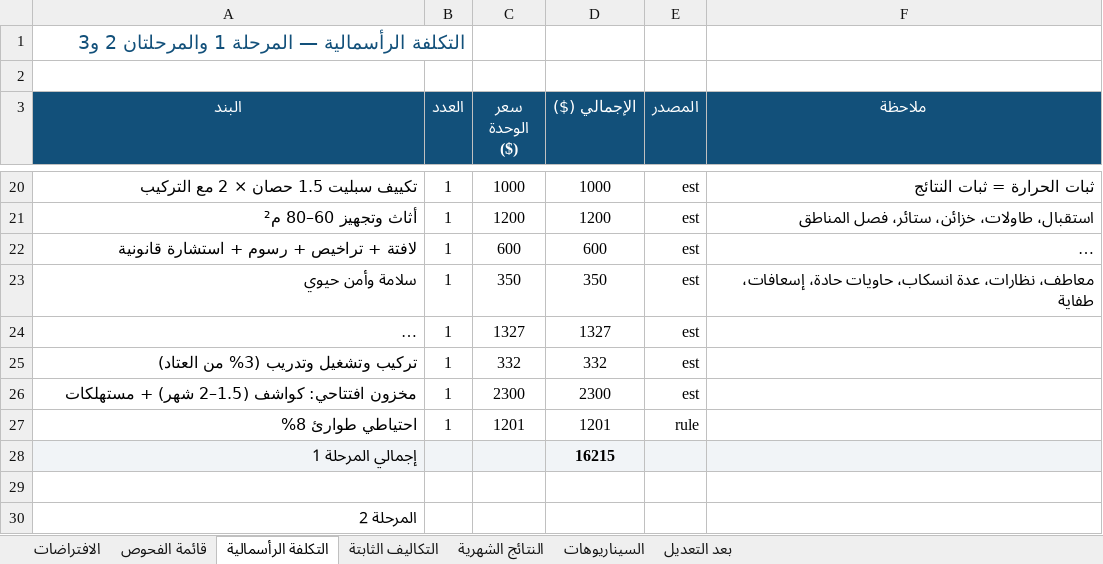
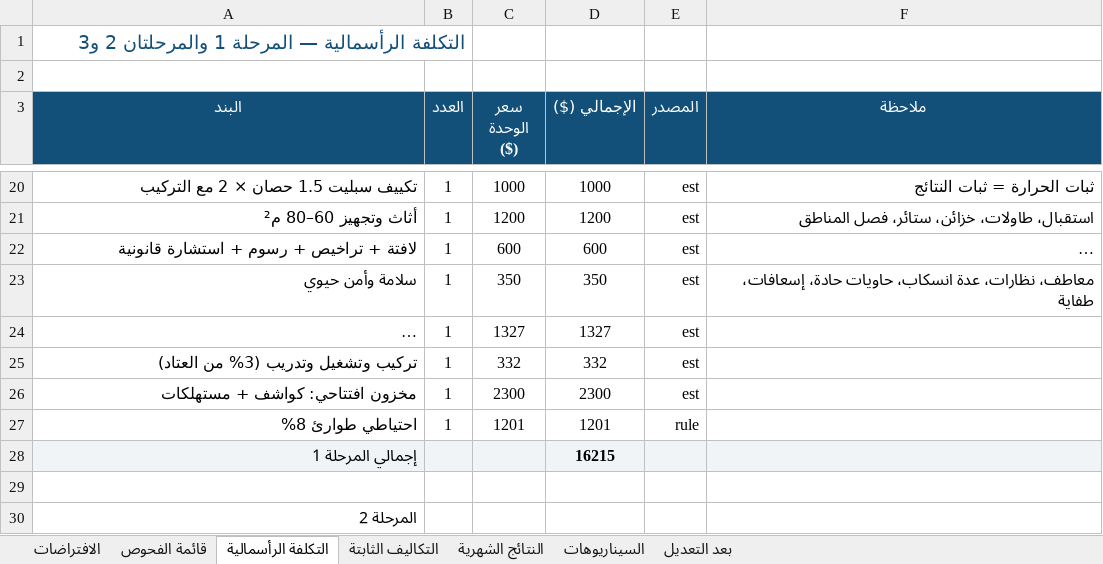
Before and after one commit to 0xcydia-source/lab-dashboard-sudan, an Excel workbook: out/نموذج_المعمل_القابل_للتعديل.xlsx, sheet التكلفة الرأسمالية, drawn as a sheet; only a part is shown, gaps mark what is left out; long unchanged cells end in …; values as stored, in another font and other column widths than the file's, no borders; the diff names each change by its address in the sheet, - before the commit and + after, or states it on an @@ line.

```diff
--- a/out/نموذج_المعمل_القابل_للتعديل.xlsx (sheet التكلفة الرأسمالية)
+++ b/out/نموذج_المعمل_القابل_للتعديل.xlsx (sheet التكلفة الرأسمالية)
-A26 (البند): مخزون افتتاحي: كواشف (1.5–2 شهر) + مستهلكات
+A26 (البند): مخزون افتتاحي: كواشف + مستهلكات
```
Also changed, not shown: sheet النتائج الشهرية, sheet قائمة الفحوص, sheet الافتراضات, 6 other files.
